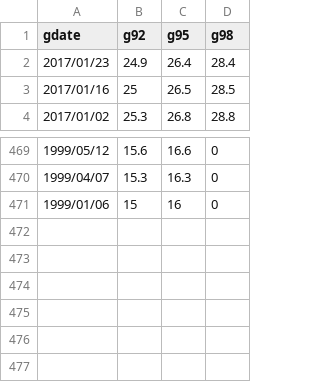
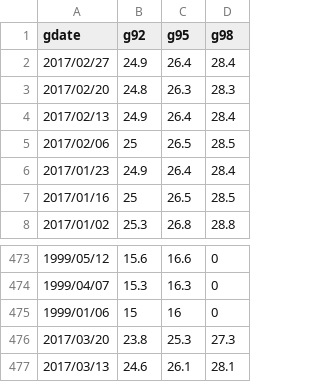
Before and after one commit to weijchen/Harvard_cs50, a CSV file: 16lessonPython/prices.csv, drawn as a sheet; only a part is shown, gaps mark what is left out; the diff names each change by its address in the sheet, - before the commit and + after, or states it on an @@ line.

Commit message:
16 lesson 10-6

```diff
--- a/16lessonPython/prices.csv
+++ b/16lessonPython/prices.csv
+row 2: 2017/02/27 | 24.9 | 26.4 | 28.4
+row 3: 2017/02/20 | 24.8 | 26.3 | 28.3
+row 4: 2017/02/13 | 24.9 | 26.4 | 28.4
+row 5: 2017/02/06 | 25 | 26.5 | 28.5
+row 476: 2017/03/20 | 23.8 | 25.3 | 27.3
+row 477: 2017/03/13 | 24.6 | 26.1 | 28.1
```
Also changed, not shown: 7 other files.
